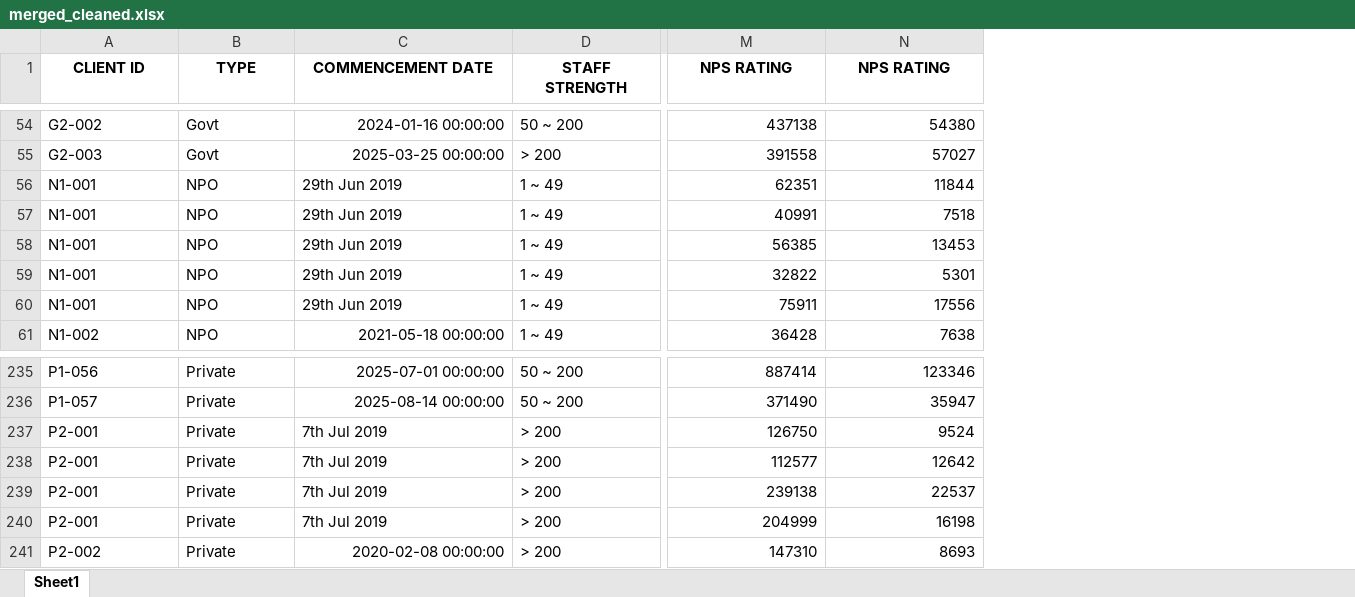
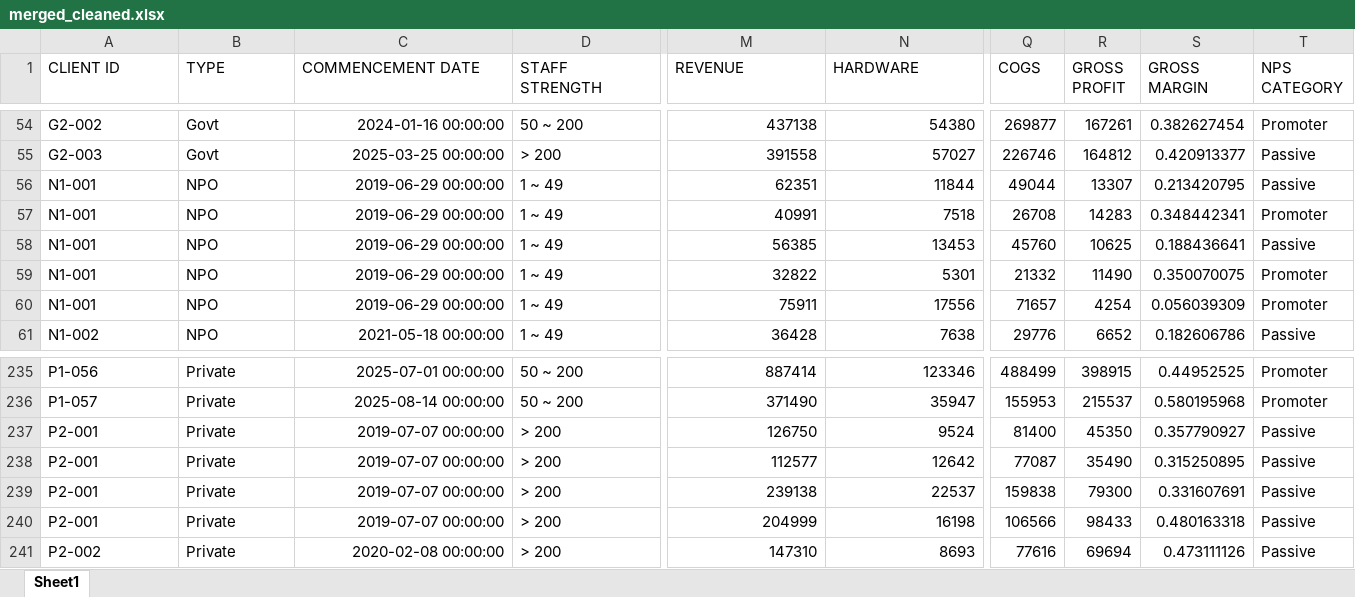
Before and after one commit to noodlebatteries124/DAVI-CA2, an Excel workbook: merged_cleaned.xlsx, sheet Sheet1, drawn as a sheet; only a part is shown, gaps mark what is left out; values as stored, in another font and other column widths than the file's, no borders; the diff covers the shown part only; the diff names each change by its address in the sheet, - before the commit and + after, or states it on an @@ line.

```diff
--- a/merged_cleaned.xlsx (sheet Sheet1)
+++ b/merged_cleaned.xlsx (sheet Sheet1)
+column Q (COGS), rows 54-61: 269877 | 226746 | 49044 | 26708 | 45760 | 21332 | 71657 | 29776; rows 235-241: 488499 | 155953 | 81400 | 77087 | 159838 | 106566 | 77616
+column R (GROSS PROFIT), rows 54-61: 167261 | 164812 | 13307 | 14283 | 10625 | 11490 | 4254 | 6652; rows 235-241: 398915 | 215537 | 45350 | 35490 | 79300 | 98433 | 69694
+column S (GROSS MARGIN), rows 54-61: 0.382627454 | 0.420913377 | 0.213420795 | 0.348442341 | 0.188436641 | 0.350070075 | 0.056039309 | 0.182606786; rows 235-241: 0.44952525 | 0.580195968 | 0.357790927 | 0.315250895 | 0.331607691 | 0.480163318 | 0.473111126
+column T (NPS CATEGORY), rows 54-61: Promoter | Passive | Passive | Promoter | Passive | Promoter | Promoter | Passive; rows 235-241: Promoter | Promoter | Passive | Passive | Passive | Passive | Passive
@@ A1:N1 bold: on → off, alignment: center → left @@
-M1: NPS RATING
+M1: REVENUE
-N1: NPS RATING
+N1: HARDWARE
-C56:C60 (COMMENCEMENT DATE): 29th Jun 2019
+C56:C60 (COMMENCEMENT DATE): 2019-06-29 00:00:00
-C237:C240 (COMMENCEMENT DATE): 7th Jul 2019
+C237:C240 (COMMENCEMENT DATE): 2019-07-07 00:00:00
```
Also changed, not shown: 41 edited cells and cell formats elsewhere in this sheet, 6 other files.
